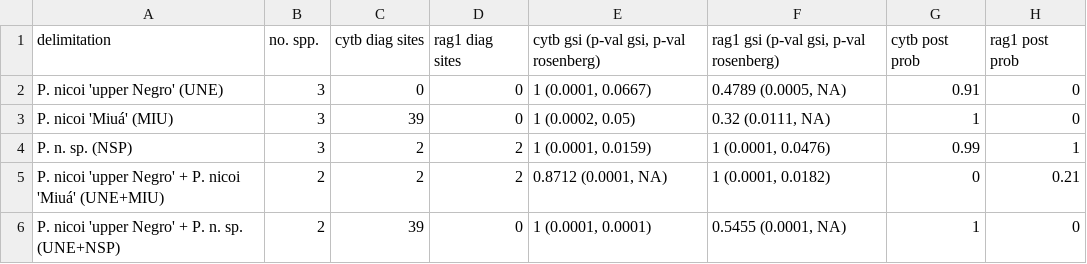
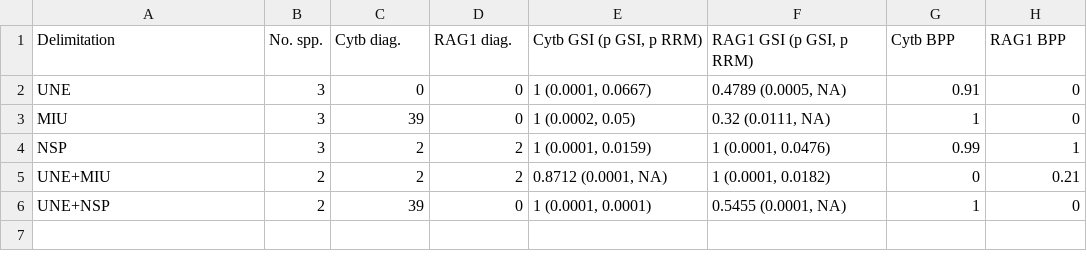
Before and after one commit to boopsboops/pseudolithoxus-novsp, a CSV file: data/species_delimitation_results.csv, drawn as a sheet.

Commit message:
tidied up tables

```diff
--- a/data/species_delimitation_results.csv
+++ b/data/species_delimitation_results.csv
@@ -1,6 +1,6 @@
-"delimitation","no. spp.","cytb diag sites","rag1 diag sites","cytb gsi (p-val gsi, p-val rosenberg)","rag1 gsi (p-val gsi, p-val rosenberg)","cytb post prob","rag1 post prob"
-"P. nicoi 'upper Negro' (UNE)",3,0,0,"1 (0.0001, 0.0667)","0.4789 (0.0005, NA)",0.91,0
-"P. nicoi 'Miuá' (MIU)",3,39,0,"1 (0.0002, 0.05)","0.32 (0.0111, NA)",1,0
-"P. n. sp. (NSP)",3,2,2,"1 (0.0001, 0.0159)","1 (0.0001, 0.0476)",0.99,1
-"P. nicoi 'upper Negro' + P. nicoi 'Miuá' (UNE+MIU)",2,2,2,"0.8712 (0.0001, NA)","1 (0.0001, 0.0182)",0,0.21
-"P. nicoi 'upper Negro' + P. n. sp. (UNE+NSP)",2,39,0,"1 (0.0001, 0.0001)","0.5455 (0.0001, NA)",1,0
+"Delimitation","No. spp.","Cytb diag.","RAG1 diag.","Cytb GSI (p GSI, p RRM)","RAG1 GSI (p GSI, p RRM)","Cytb BPP","RAG1 BPP"
+"UNE",3,0,0,"1 (0.0001, 0.0667)","0.4789 (0.0005, NA)",0.91,0
+"MIU",3,39,0,"1 (0.0002, 0.05)","0.32 (0.0111, NA)",1,0
+"NSP",3,2,2,"1 (0.0001, 0.0159)","1 (0.0001, 0.0476)",0.99,1
+"UNE+MIU",2,2,2,"0.8712 (0.0001, NA)","1 (0.0001, 0.0182)",0,0.21
+"UNE+NSP",2,39,0,"1 (0.0001, 0.0001)","0.5455 (0.0001, NA)",1,0
```
Also changed, not shown: data/bf_table.csv.
